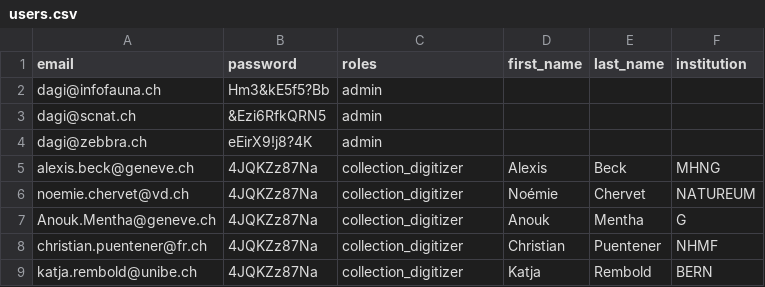
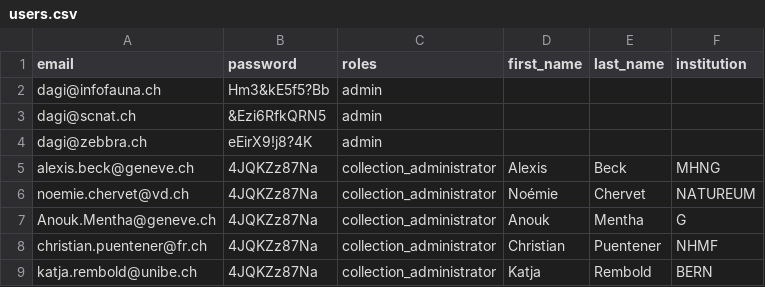
Before and after one commit to zebbra/data_aggregator, a CSV file: priv/initialize/users/users.csv, drawn as a sheet.

Commit message:
fix: rename collection_digitizer to collection_administrator and data_administrator to data_digitizer; fix tests; fix seed data

```diff
--- a/priv/initialize/users/users.csv
+++ b/priv/initialize/users/users.csv
@@ -4,6 +4,6 @@ email,password,roles,first_name,last_name,institution
 "dagi@zebbra.ch","eEirX9!j8?4K","admin",,,
-"alexis.beck@geneve.ch","4JQKZz87Na","collection_digitizer",Alexis,Beck,MHNG
-"noemie.chervet@vd.ch","4JQKZz87Na","collection_digitizer",Noémie,Chervet,NATUREUM
-"Anouk.Mentha@geneve.ch","4JQKZz87Na","collection_digitizer",Anouk,Mentha,G
-"christian.puentener@fr.ch","4JQKZz87Na","collection_digitizer",Christian,Puentener,NHMF
-"katja.rembold@unibe.ch","4JQKZz87Na","collection_digitizer",Katja,Rembold,BERN
+"alexis.beck@geneve.ch","4JQKZz87Na","collection_administrator",Alexis,Beck,MHNG
+"noemie.chervet@vd.ch","4JQKZz87Na","collection_administrator",Noémie,Chervet,NATUREUM
+"Anouk.Mentha@geneve.ch","4JQKZz87Na","collection_administrator",Anouk,Mentha,G
+"christian.puentener@fr.ch","4JQKZz87Na","collection_administrator",Christian,Puentener,NHMF
+"katja.rembold@unibe.ch","4JQKZz87Na","collection_administrator",Katja,Rembold,BERN
```
Also changed, not shown: 12 other files.
